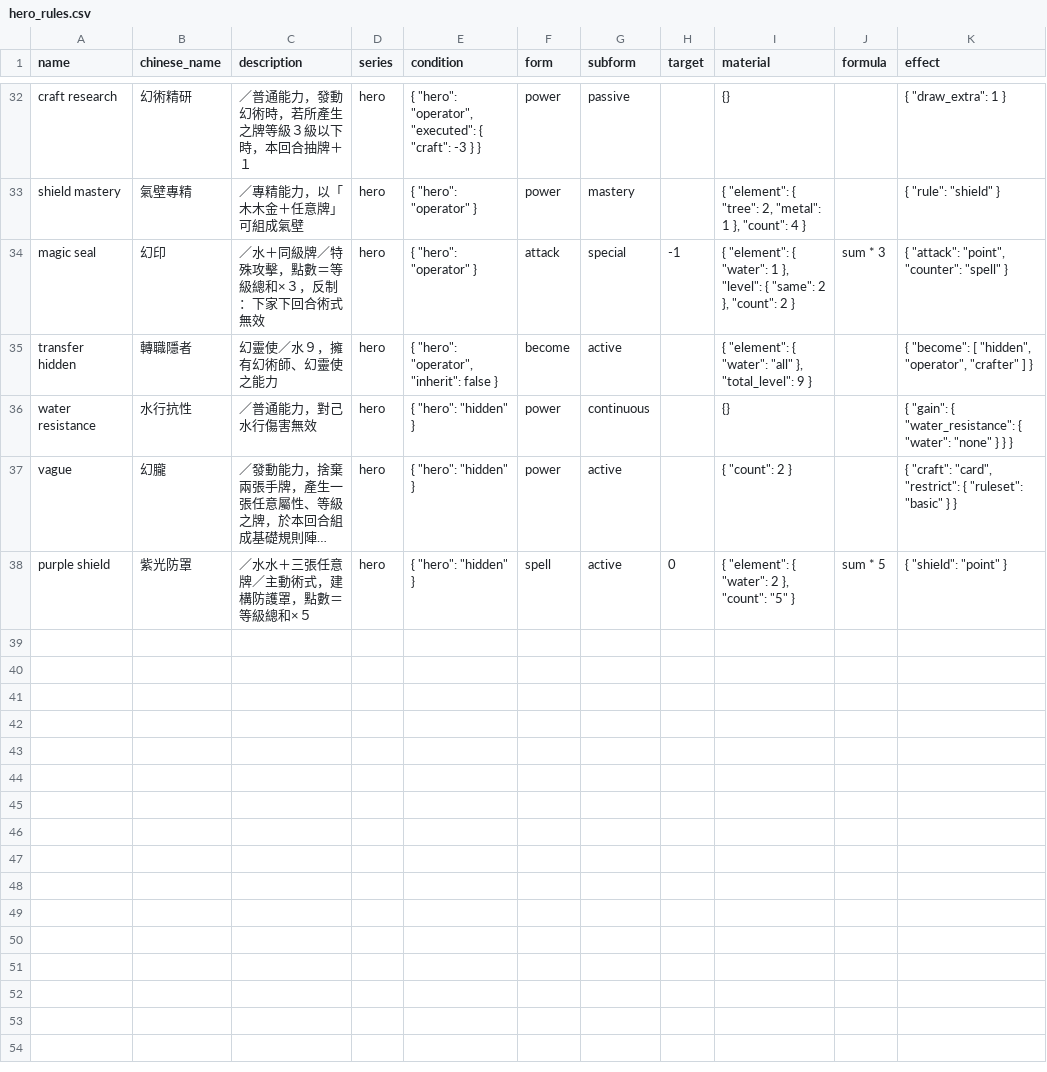
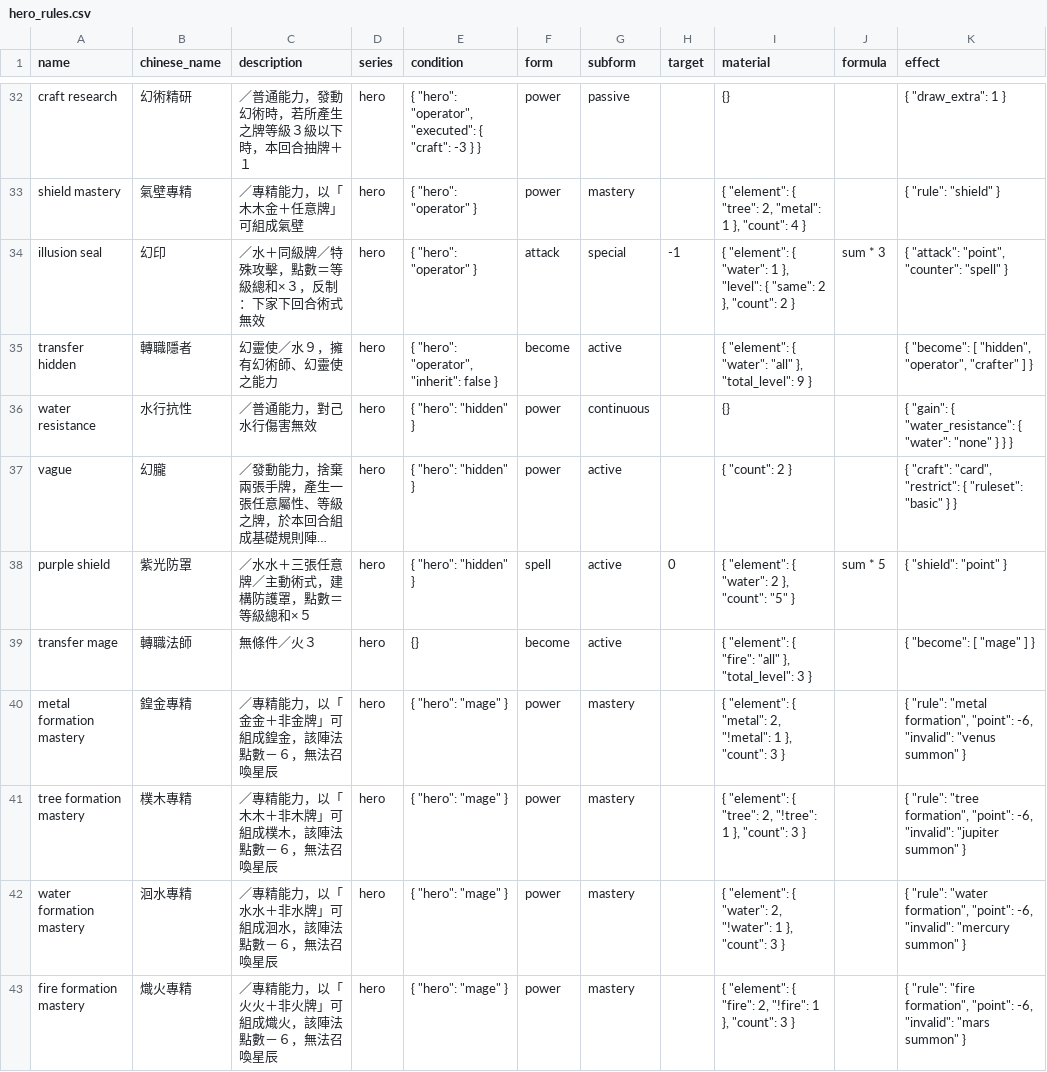
Before and after one commit to Unicellular/cfegame, a CSV file: db/hero_rules.csv, drawn as a sheet; only a part is shown, gaps mark what is left out; long unchanged cells end in …; the diff covers the shown part only; the diff names each change by its address in the sheet, - before the commit and + after, or states it on an @@ line.

```diff
--- a/db/hero_rules.csv
+++ b/db/hero_rules.csv
-A34 (name): magic seal
+A34 (name): illusion seal
+row 39: transfer mage | 轉職法師 | 無條件／火３ | hero | {} | become | active |  | { "element": { "fire": "all" }, "total_level": 3 } |  | { "become": [ "mage" ] }
+row 40: metal formation mastery | 鍠金專精 | ／專精能力，以「金金＋非金牌」可組成鍠金，該陣法點數－６，無法召喚星辰 | hero | { "hero": "mage" } | power | mastery |  | { "element": { "metal": 2, "!metal": 1 }, "count": 3 } |  | { "rule": "metal formation", "point": -6, "invalid": "venus summon" }
+row 41: tree formation mastery | 樸木專精 | ／專精能力，以「木木＋非木牌」可組成樸木，該陣法點數－６，無法召喚星辰 | hero | { "hero": "mage" } | power | mastery |  | { "element": { "tree": 2, "!tree": 1 }, "count": 3 } |  | { "rule": "tree formation", "point": -6, "invalid": "jupiter summon" }
+row 42: water formation mastery | 洄水專精 | ／專精能力，以「水水＋非水牌」可組成洄水，該陣法點數－６，無法召喚星辰 | hero | { "hero": "mage" } | power | mastery |  | { "element": { "water": 2, "!water": 1 }, "count": 3 } |  | { "rule": "water formation", "point": -6, "invalid": "mercury summon" }
+row 43: fire formation mastery | 熾火專精 | ／專精能力，以「火火＋非火牌」可組成熾火，該陣法點數－６，無法召喚星辰 | hero | { "hero": "mage" } | power | mastery |  | { "element": { "fire": 2, "!fire": 1 }, "count": 3 } |  | { "rule": "fire formation", "point": -6, "invalid": "mars summon" }
```
Also changed, not shown: 9 added rows elsewhere in this file, 2 other files.
